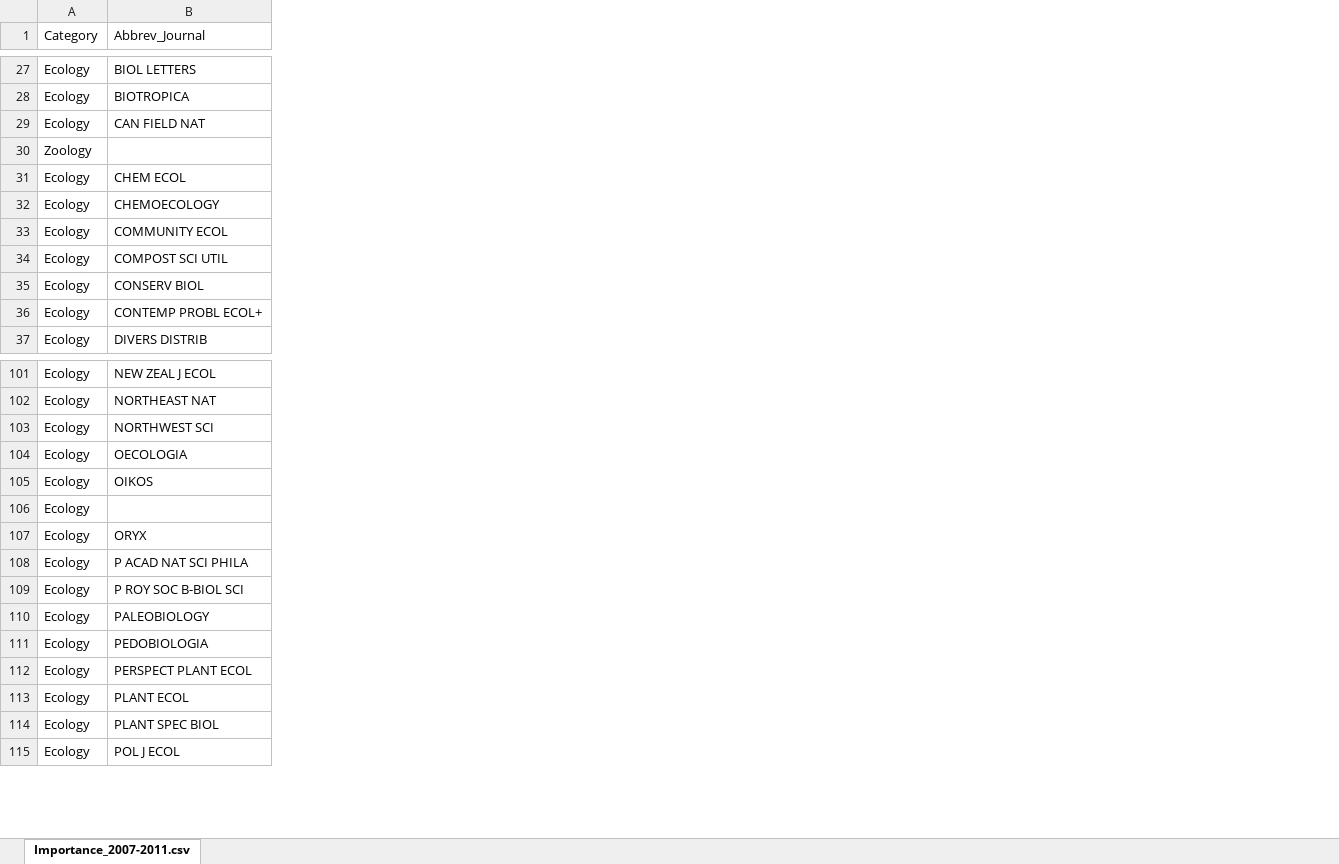
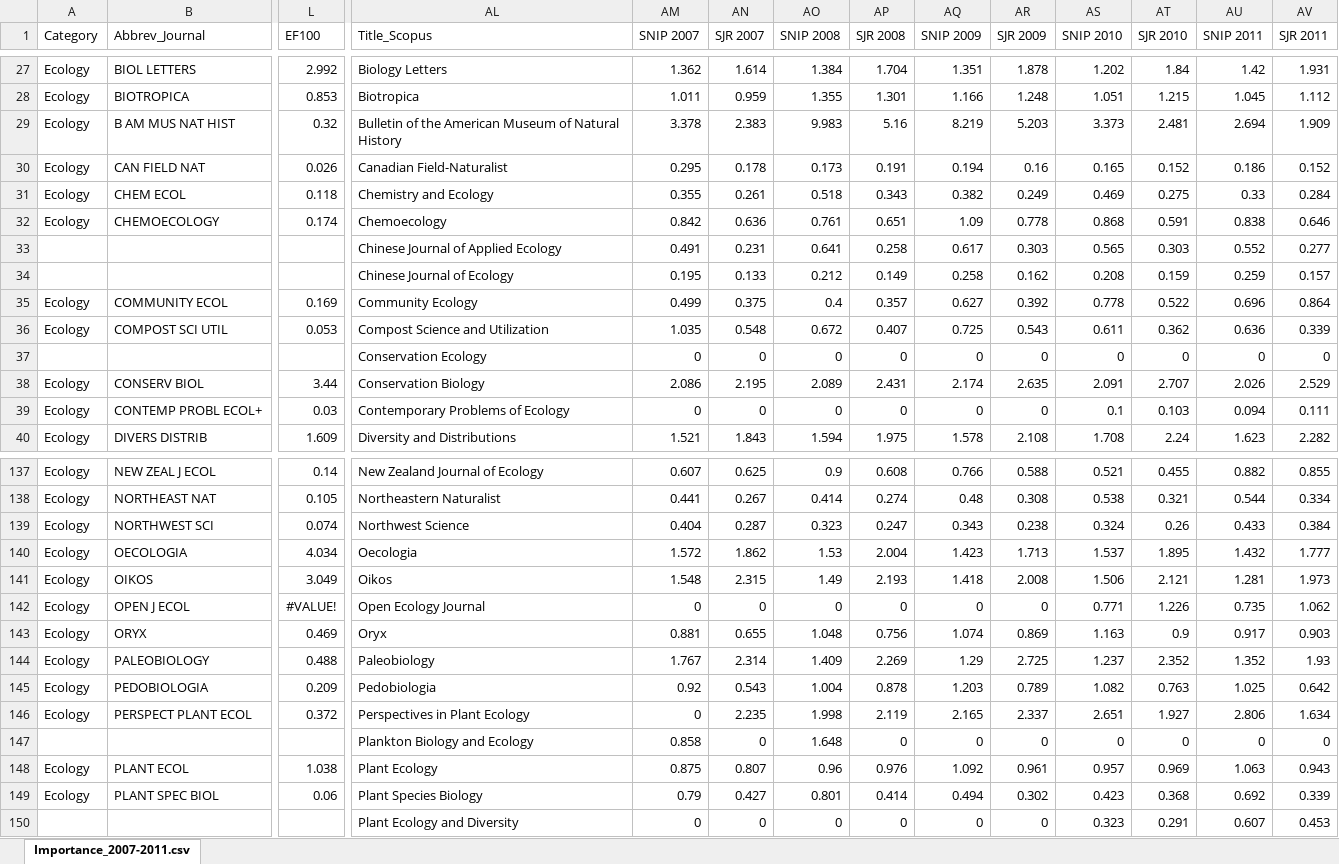
Before and after one commit to djhocking/Journal_Impact, an Excel workbook: Journal_Impact/Importance_2007-2011.xlsx, sheet Importance_2007-2011.csv, drawn as a sheet; only a part is shown, gaps mark what is left out; values as stored, in another font and other column widths than the file's, no borders; addresses are those after the commit; rows hold the shown columns only; the diff covers the shown part only; the diff names each change by its address in the sheet, - before the commit and + after, or states it on an @@ line.

Commit message:
Added Scopus Metrics

```diff
--- a/Journal_Impact/Importance_2007-2011.xlsx (sheet Importance_2007-2011.csv)
+++ b/Journal_Impact/Importance_2007-2011.xlsx (sheet Importance_2007-2011.csv)
+column L (EF100), rows 27-28: 2.992 | 0.853; rows 30-32: 0.026 | 0.118 | 0.174; rows 35-36: 0.169 | 0.053; rows 38-40: 3.44 | 0.03 | 1.609; rows 137-146: 0.14 | 0.105 | 0.074 | 4.034 | 3.049 | #VALUE! | 0.469 | 0.488 | 0.209 | 0.372; rows 148-149: 1.038 | 0.06
+column AL (Title_Scopus), rows 27-28: Biology Letters | Biotropica; rows 30-32: Canadian Field-Naturalist | Chemistry and Ecology | Chemoecology; rows 35-36: Community Ecology | Compost Science and Utilization; rows 38-40: Conservation Biology | Contemporary Problems of Ecology | Diversity and Distributions; rows 137-146: New Zealand Journal of Ecology | Northeastern Naturalist | Northwest Science | Oecologia | Oikos | Open Ecology Journal | Oryx | Paleobiology | Pedobiologia | Perspectives in Plant Ecology; rows 148-150: Plant Ecology | Plant Species Biology | Plant Ecology and Diversity
+column AM (SNIP 2007), rows 27-28: 1.362 | 1.011; rows 30-32: 0.295 | 0.355 | 0.842; rows 35-36: 0.499 | 1.035; rows 38-40: 2.086 | 0 | 1.521; rows 137-146: 0.607 | 0.441 | 0.404 | 1.572 | 1.548 | 0 | 0.881 | 1.767 | 0.92 | 0; rows 148-150: 0.875 | 0.79 | 0
+column AN (SJR 2007), rows 27-28: 1.614 | 0.959; rows 30-32: 0.178 | 0.261 | 0.636; rows 35-36: 0.375 | 0.548; rows 38-40: 2.195 | 0 | 1.843; rows 137-146: 0.625 | 0.267 | 0.287 | 1.862 | 2.315 | 0 | 0.655 | 2.314 | 0.543 | 2.235; rows 148-150: 0.807 | 0.427 | 0
+column AO (SNIP 2008), rows 27-28: 1.384 | 1.355; rows 30-32: 0.173 | 0.518 | 0.761; rows 35-36: 0.4 | 0.672; rows 38-40: 2.089 | 0 | 1.594; rows 137-146: 0.9 | 0.414 | 0.323 | 1.53 | 1.49 | 0 | 1.048 | 1.409 | 1.004 | 1.998; rows 148-150: 0.96 | 0.801 | 0
+column AP (SJR 2008), rows 27-28: 1.704 | 1.301; rows 30-32: 0.191 | 0.343 | 0.651; rows 35-36: 0.357 | 0.407; rows 38-40: 2.431 | 0 | 1.975; rows 137-146: 0.608 | 0.274 | 0.247 | 2.004 | 2.193 | 0 | 0.756 | 2.269 | 0.878 | 2.119; rows 148-150: 0.976 | 0.414 | 0
+column AQ (SNIP 2009), rows 27-28: 1.351 | 1.166; rows 30-32: 0.194 | 0.382 | 1.09; rows 35-36: 0.627 | 0.725; rows 38-40: 2.174 | 0 | 1.578; rows 137-146: 0.766 | 0.48 | 0.343 | 1.423 | 1.418 | 0 | 1.074 | 1.29 | 1.203 | 2.165; rows 148-150: 1.092 | 0.494 | 0
+column AR (SJR 2009), rows 27-28: 1.878 | 1.248; rows 30-32: 0.16 | 0.249 | 0.778; rows 35-36: 0.392 | 0.543; rows 38-40: 2.635 | 0 | 2.108; rows 137-146: 0.588 | 0.308 | 0.238 | 1.713 | 2.008 | 0 | 0.869 | 2.725 | 0.789 | 2.337; rows 148-150: 0.961 | 0.302 | 0
+column AS (SNIP 2010), rows 27-28: 1.202 | 1.051; rows 30-32: 0.165 | 0.469 | 0.868; rows 35-36: 0.778 | 0.611; rows 38-40: 2.091 | 0.1 | 1.708; rows 137-146: 0.521 | 0.538 | 0.324 | 1.537 | 1.506 | 0.771 | 1.163 | 1.237 | 1.082 | 2.651; rows 148-150: 0.957 | 0.423 | 0.323
+column AT (SJR 2010), rows 27-28: 1.84 | 1.215; rows 30-32: 0.152 | 0.275 | 0.591; rows 35-36: 0.522 | 0.362; rows 38-40: 2.707 | 0.103 | 2.24; rows 137-146: 0.455 | 0.321 | 0.26 | 1.895 | 2.121 | 1.226 | 0.9 | 2.352 | 0.763 | 1.927; rows 148-150: 0.969 | 0.368 | 0.291
+column AU (SNIP 2011), rows 27-28: 1.42 | 1.045; rows 30-32: 0.186 | 0.33 | 0.838; rows 35-36: 0.696 | 0.636; rows 38-40: 2.026 | 0.094 | 1.623; rows 137-146: 0.882 | 0.544 | 0.433 | 1.432 | 1.281 | 0.735 | 0.917 | 1.352 | 1.025 | 2.806; rows 148-150: 1.063 | 0.692 | 0.607
+column AV (SJR 2011), rows 27-28: 1.931 | 1.112; rows 30-32: 0.152 | 0.284 | 0.646; rows 35-36: 0.864 | 0.339; rows 38-40: 2.529 | 0.111 | 2.282; rows 137-146: 0.855 | 0.334 | 0.384 | 1.777 | 1.973 | 1.062 | 0.903 | 1.93 | 0.642 | 1.634; rows 148-150: 0.943 | 0.339 | 0.453
+row 29: Ecology | B AM MUS NAT HIST | 0.32 | Bulletin of the American Museum of Natural History | 3.378 | 2.383 | 9.983 | 5.16 | 8.219 | 5.203 | 3.373 | 2.481 | 2.694 | 1.909
@@ row 30 moved to row 208: Zoology @@
+row 33:  |  |  | Chinese Journal of Applied Ecology | 0.491 | 0.231 | 0.641 | 0.258 | 0.617 | 0.303 | 0.565 | 0.303 | 0.552 | 0.277
+row 34:  |  |  | Chinese Journal of Ecology | 0.195 | 0.133 | 0.212 | 0.149 | 0.258 | 0.162 | 0.208 | 0.159 | 0.259 | 0.157
+row 37:  |  |  | Conservation Ecology | 0 | 0 | 0 | 0 | 0 | 0 | 0 | 0 | 0 | 0
-B142 (Abbrev_Journal): (empty)
+B142 (Abbrev_Journal): OPEN J ECOL
@@ row 108 moved to row 191: Ecology @@
@@ row 109 moved to row 161: Ecology @@
+row 147:  |  |  | Plankton Biology and Ecology | 0.858 | 0 | 1.648 | 0 | 0 | 0 | 0 | 0 | 0 | 0
-A150 (Category): Ecology
+A150 (Category): (empty)
-B150 (Abbrev_Journal): POL J ECOL
+B150 (Abbrev_Journal): (empty)
```
Also changed, not shown: 50 added rows, 5 removed rows, 24 moved rows, 3 added columns and 178 edited cells elsewhere in this sheet, 25 other files.
